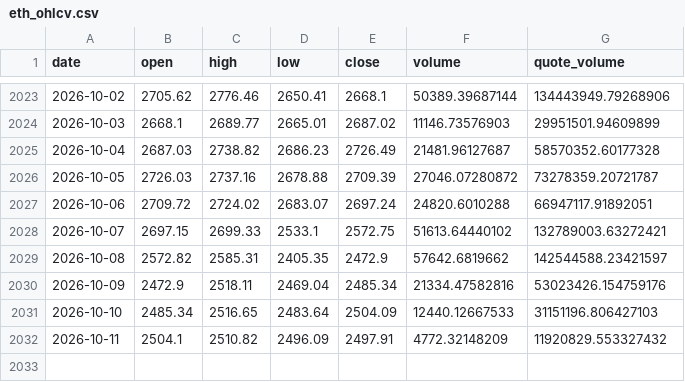
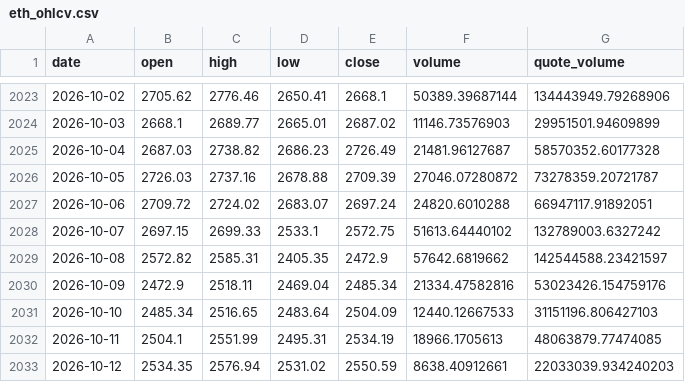
Before and after one commit to BRKME/OracAI, a CSV file: data/external/eth_ohlcv.csv, drawn as a sheet; only a part is shown, gaps mark what is left out.

Commit message:
data: refresh 2026-10-12

```diff
--- a/data/external/eth_ohlcv.csv
+++ b/data/external/eth_ohlcv.csv
@@ -2027,3 +2027,3 @@ date,open,high,low,close,volume,quote_volume
 2026-10-06,2709.72,2724.02,2683.07,2697.24,24820.6010288,66947117.91892051
-2026-10-07,2697.15,2699.33,2533.1,2572.75,51613.64440102,132789003.63272421
+2026-10-07,2697.15,2699.33,2533.1,2572.75,51613.64440102,132789003.6327242
 2026-10-08,2572.82,2585.31,2405.35,2472.9,57642.6819662,142544588.23421597
@@ -2031,2 +2031,3 @@ date,open,high,low,close,volume,quote_volume
 2026-10-10,2485.34,2516.65,2483.64,2504.09,12440.12667533,31151196.806427103
-2026-10-11,2504.1,2510.82,2496.09,2497.91,4772.32148209,11920829.553327432
+2026-10-11,2504.1,2551.99,2495.31,2534.19,18966.1705613,48063879.77474085
+2026-10-12,2534.35,2576.94,2531.02,2550.59,8638.40912661,22033039.934240203
```
Also changed, not shown: data/external/btc_ohlcv.csv, data/external/fear_greed.csv, 3 other files.
